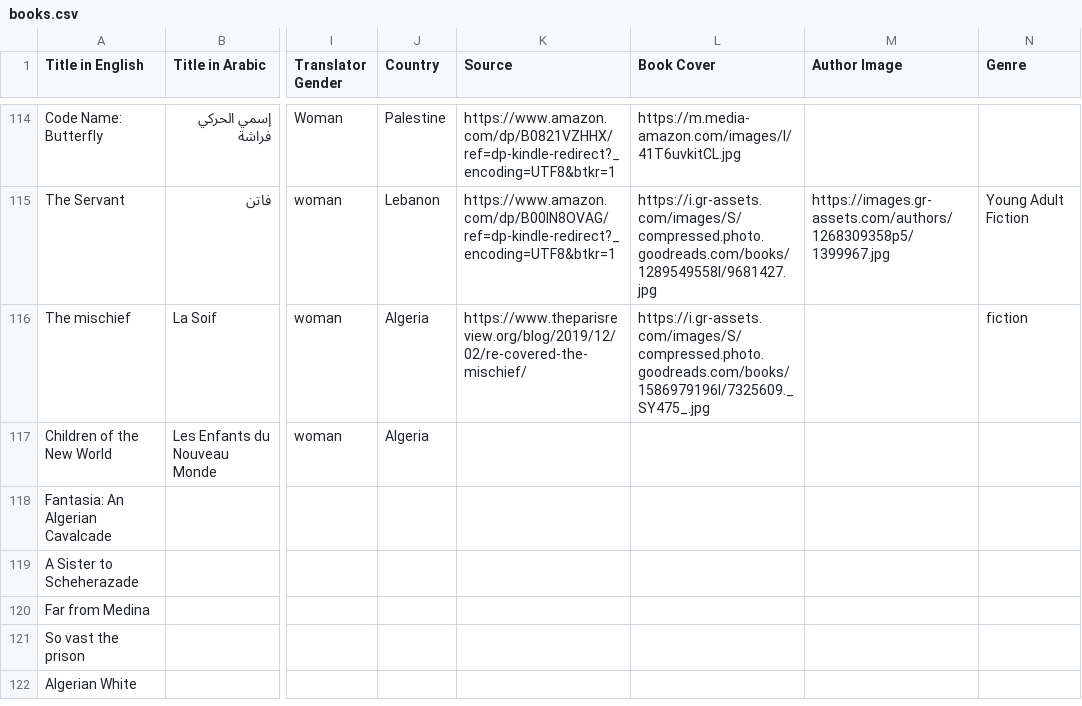
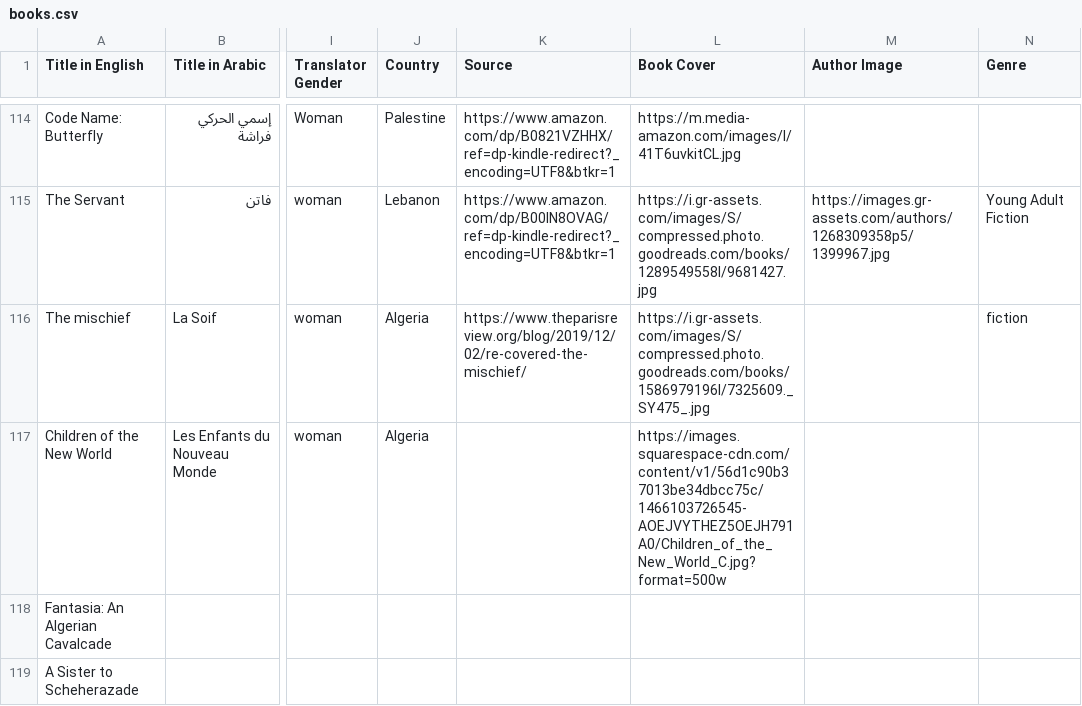
Before and after one commit to NedjaEM/writer-network, a CSV file: books.csv, drawn as a sheet; only a part is shown, gaps mark what is left out; the shorter side is filled out with more unchanged rows; the diff covers the shown part only; the diff names each change by its address in the sheet, - before the commit and + after, or states it on an @@ line.

```diff
--- a/books.csv
+++ b/books.csv
-L117 (Book Cover): (empty)
+L117 (Book Cover): https://images.squarespace-cdn.com/content/v1/56d1c90b37013be34dbcc75c/1466103726545-AOEJVYTHEZ5OEJH791A0/Children_of_the_New_World_C.jpg?format=500w
```
Also changed, not shown: 58 edited cells elsewhere in this file, 5f039c2f004bc7e920fc4ca98ab371c7.csv, 11 other files.
